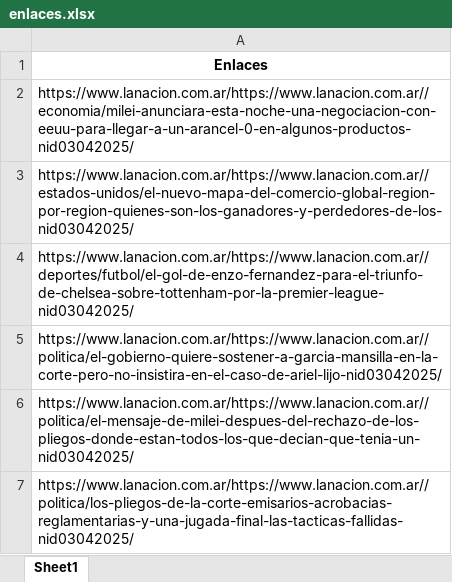
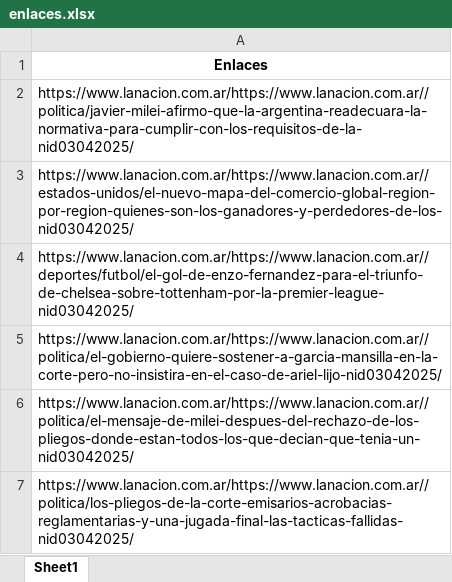
Before and after one commit to jtomasello247/-BigDataUBA-Grupo13, an Excel workbook: enlaces.xlsx, sheet Sheet1, drawn as a sheet; values as stored, in another font and other column widths than the file's, no borders; the diff names each change by its address in the sheet, - before the commit and + after, or states it on an @@ line.

Commit message:
VERSION FINAL
para deleitarse

```diff
--- a/enlaces.xlsx (sheet Sheet1)
+++ b/enlaces.xlsx (sheet Sheet1)
-A2: https://www.lanacion.com.ar/https://www.lanacion.com.ar//economia/milei-anunciara-esta-noche-una-negociacion-con-eeuu-para-llegar-a-un-arancel-0-en-algunos-productos-nid03042025/
+A2: https://www.lanacion.com.ar/https://www.lanacion.com.ar//politica/javier-milei-afirmo-que-la-argentina-readecuara-la-normativa-para-cumplir-con-los-requisitos-de-la-nid03042025/
```
Also changed, not shown: 5 other files.
